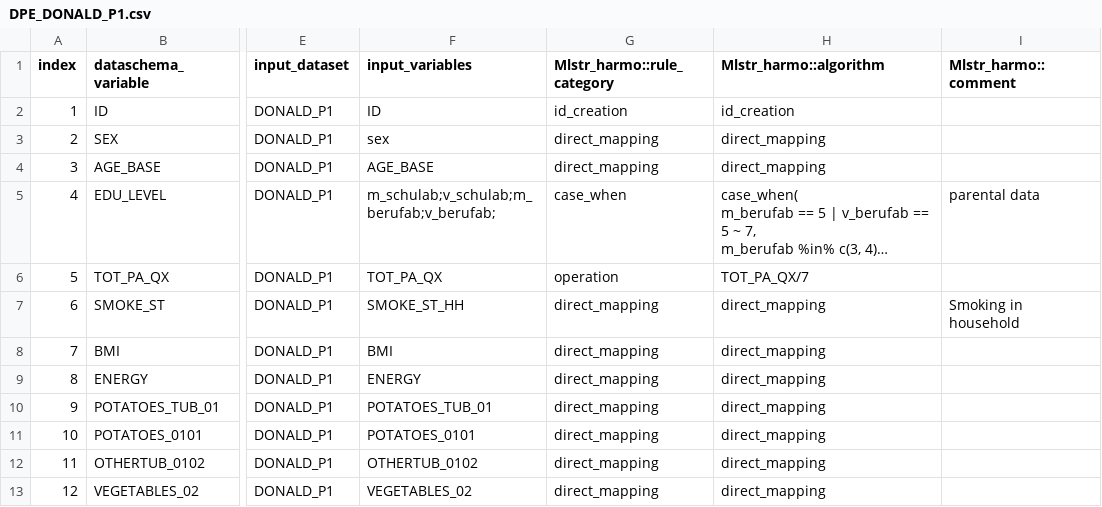
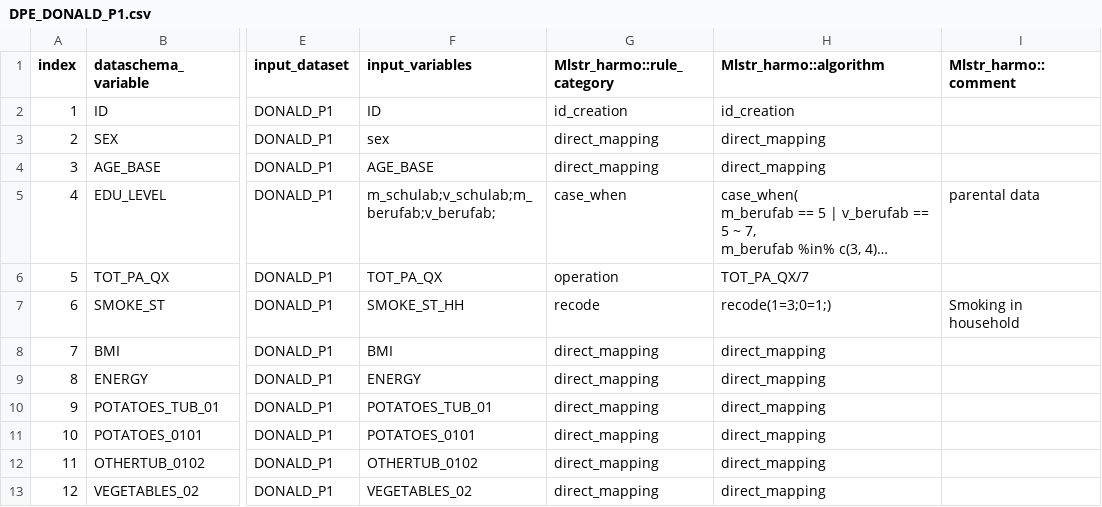
Before and after one commit to nfdi4health/use-cases-harmonisation, a CSV file: utils/compare_binary/rmonize/data_proc_elem/DPE_DONALD_P1.csv, drawn as a sheet; only a part is shown, gaps mark what is left out; long unchanged cells end in …; the diff names each change by its address in the sheet, - before the commit and + after, or states it on an @@ line.

Commit message:
DONALD-5 comparable files

```diff
--- a/utils/compare_binary/rmonize/data_proc_elem/DPE_DONALD_P1.csv
+++ b/utils/compare_binary/rmonize/data_proc_elem/DPE_DONALD_P1.csv
-G7 (Mlstr_harmo::rule_category): direct_mapping
+G7 (Mlstr_harmo::rule_category): recode
-H7 (Mlstr_harmo::algorithm): direct_mapping
+H7 (Mlstr_harmo::algorithm): recode(1=3;0=1;)
```
Also changed, not shown: utils/compare_binary/rmonize/data_proc_elem/DPE_DONALD_P2.csv.
